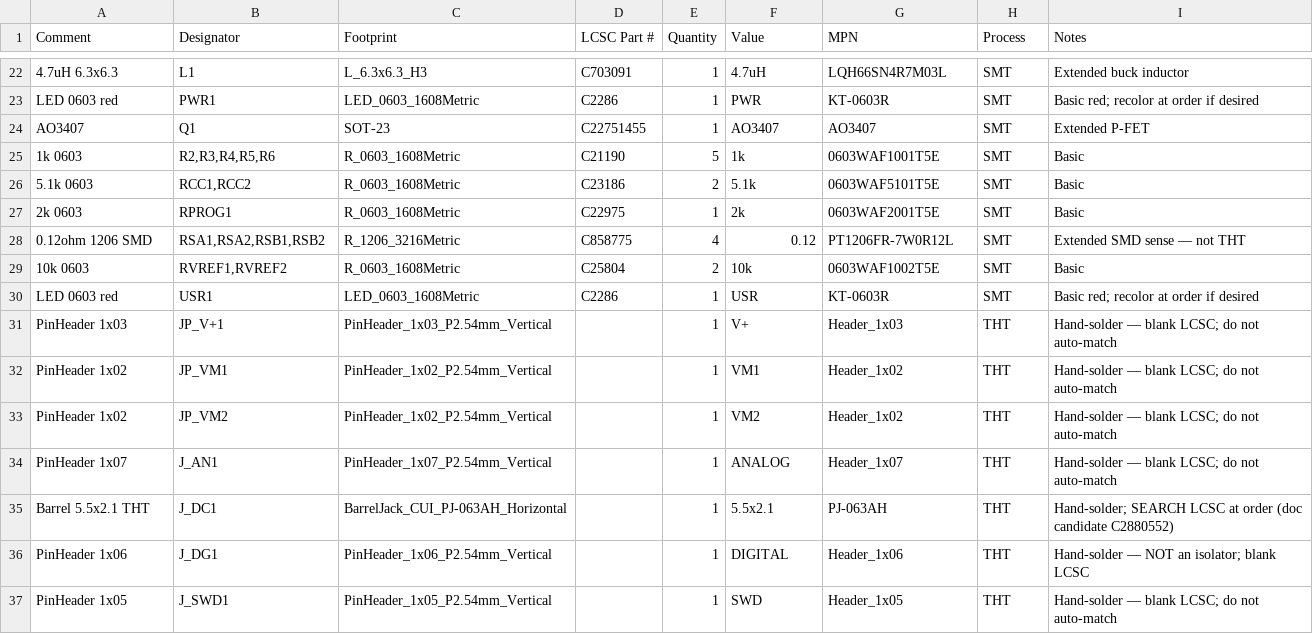
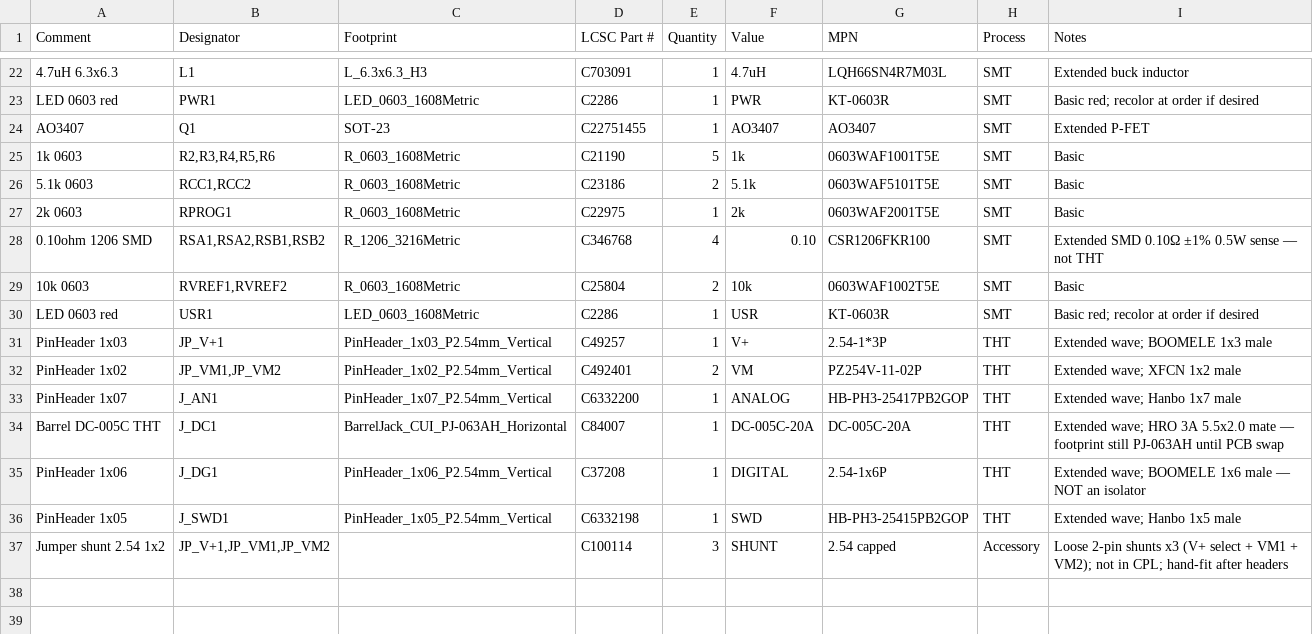
Before and after one commit to coconnor55/adeptbt, a CSV file: docs/JLCPCB_ASSEMBLY_BOM.csv, drawn as a sheet; only a part is shown, gaps mark what is left out.

```diff
--- a/docs/JLCPCB_ASSEMBLY_BOM.csv
+++ b/docs/JLCPCB_ASSEMBLY_BOM.csv
@@ -27,11 +27,11 @@ AO3407,Q1,SOT-23,C22751455,1,AO3407,AO3407,SMT,Extended P-FET
 2k 0603,RPROG1,R_0603_1608Metric,C22975,1,2k,0603WAF2001T5E,SMT,Basic
-0.12ohm 1206 SMD,"RSA1,RSA2,RSB1,RSB2",R_1206_3216Metric,C858775,4,0.12,PT1206FR-7W0R12L,SMT,Extended SMD sense — not THT
+0.10ohm 1206 SMD,"RSA1,RSA2,RSB1,RSB2",R_1206_3216Metric,C346768,4,0.10,CSR1206FKR100,SMT,Extended SMD 0.10Ω ±1% 0.5W sense — not THT
 10k 0603,"RVREF1,RVREF2",R_0603_1608Metric,C25804,2,10k,0603WAF1002T5E,SMT,Basic
 LED 0603 red,USR1,LED_0603_1608Metric,C2286,1,USR,KT-0603R,SMT,Basic red; recolor at order if desired
-PinHeader 1x03,JP_V+1,PinHeader_1x03_P2.54mm_Vertical,,1,V+,Header_1x03,THT,Hand-solder — blank LCSC; do not auto-match
-PinHeader 1x02,JP_VM1,PinHeader_1x02_P2.54mm_Vertical,,1,VM1,Header_1x02,THT,Hand-solder — blank LCSC; do not auto-match
-PinHeader 1x02,JP_VM2,PinHeader_1x02_P2.54mm_Vertical,,1,VM2,Header_1x02,THT,Hand-solder — blank LCSC; do not auto-match
-PinHeader 1x07,J_AN1,PinHeader_1x07_P2.54mm_Vertical,,1,ANALOG,Header_1x07,THT,Hand-solder — blank LCSC; do not auto-match
-Barrel 5.5x2.1 THT,J_DC1,BarrelJack_CUI_PJ-063AH_Horizontal,,1,5.5x2.1,PJ-063AH,THT,Hand-solder; SEARCH LCSC at order (doc candidate C2880552)
-PinHeader 1x06,J_DG1,PinHeader_1x06_P2.54mm_Vertical,,1,DIGITAL,Header_1x06,THT,Hand-solder — NOT an isolator; blank LCSC
-PinHeader 1x05,J_SWD1,PinHeader_1x05_P2.54mm_Vertical,,1,SWD,Header_1x05,THT,Hand-solder — blank LCSC; do not auto-match
+PinHeader 1x03,JP_V+1,PinHeader_1x03_P2.54mm_Vertical,C49257,1,V+,2.54-1*3P,THT,Extended wave; BOOMELE 1x3 male
+PinHeader 1x02,"JP_VM1,JP_VM2",PinHeader_1x02_P2.54mm_Vertical,C492401,2,VM,PZ254V-11-02P,THT,Extended wave; XFCN 1x2 male
+PinHeader 1x07,J_AN1,PinHeader_1x07_P2.54mm_Vertical,C6332200,1,ANALOG,HB-PH3-25417PB2GOP,THT,Extended wave; Hanbo 1x7 male
+Barrel DC-005C THT,J_DC1,BarrelJack_CUI_PJ-063AH_Horizontal,C84007,1,DC-005C-20A,DC-005C-20A,THT,Extended wave; HRO 3A 5.5x2.0 mate — footprint still PJ-063AH until PCB swap
+PinHeader 1x06,J_DG1,PinHeader_1x06_P2.54mm_Vertical,C37208,1,DIGITAL,2.54-1x6P,THT,Extended wave; BOOMELE 1x6 male — NOT an isolator
+PinHeader 1x05,J_SWD1,PinHeader_1x05_P2.54mm_Vertical,C6332198,1,SWD,HB-PH3-25415PB2GOP,THT,Extended wave; Hanbo 1x5 male
+Jumper shunt 2.54 1x2,"JP_V+1,JP_VM1,JP_VM2",,C100114,3,SHUNT,2.54 capped,Accessory,Loose 2-pin shunts x3 (V+ select + VM1 + VM2); not in CPL; hand-fit after headers
```
Also changed, not shown: hardware/gerbers/JLCPCB_ASSEMBLY_BOM.csv, 20 other files.
